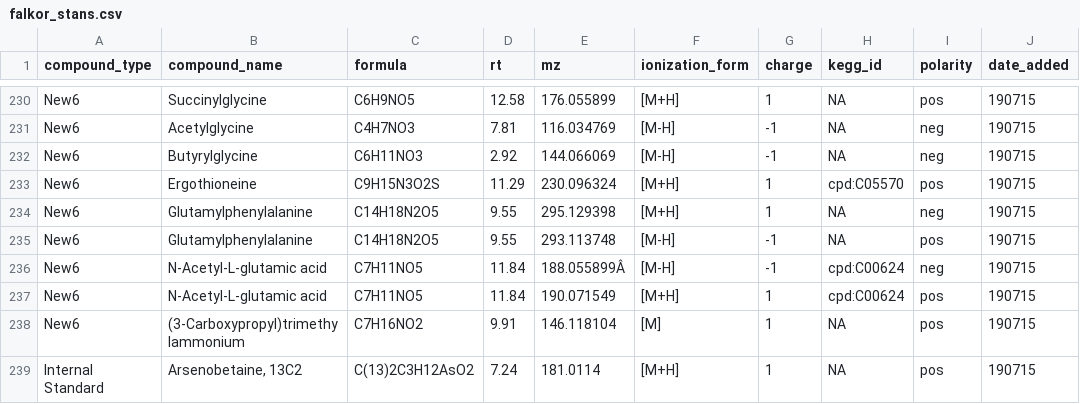
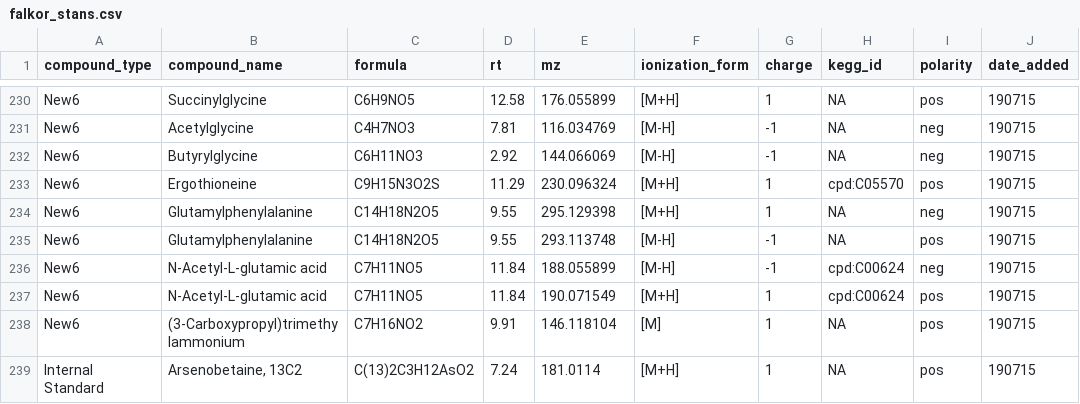
Before and after one commit to wkumler/FalkorFactor, a CSV file: XCMS/falkor_stans.csv, drawn as a sheet; only a part is shown, gaps mark what is left out; the diff names each change by its address in the sheet, - before the commit and + after, or states it on an @@ line.

```diff
--- a/XCMS/falkor_stans.csv
+++ b/XCMS/falkor_stans.csv
-E236 (mz): 188.055899Â
+E236 (mz): 188.055899
```
Also changed, not shown: XCMS/falkor_sample_key.csv, XCMS/pos_pretty/complete_features.csv, 2 other files.
